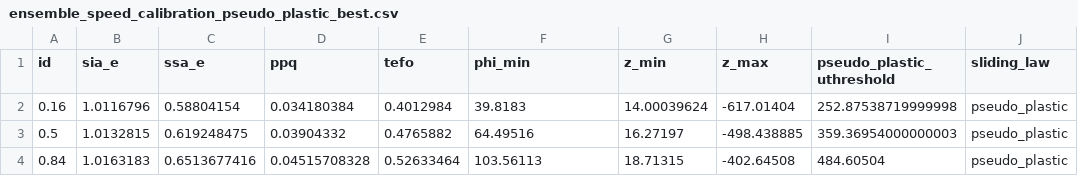
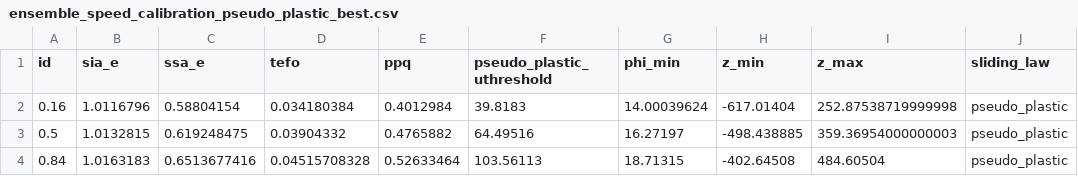
Before and after one commit to pism/uaf-antarctica, a CSV file: uq/ensemble_speed_calibration_pseudo_plastic_best.csv, drawn as a sheet; only a part is shown; the diff names each change by its address in the sheet, - before the commit and + after, or states it on an @@ line.

Commit message:
fixed column order

```diff
--- a/uq/ensemble_speed_calibration_pseudo_plastic_best.csv
+++ b/uq/ensemble_speed_calibration_pseudo_plastic_best.csv
-D1: ppq
+D1: tefo
-E1: tefo
+E1: ppq
-F1: phi_min
+F1: pseudo_plastic_uthreshold
-G1: z_min
+G1: phi_min
-H1: z_max
+H1: z_min
-I1: pseudo_plastic_uthreshold
+I1: z_max
```
